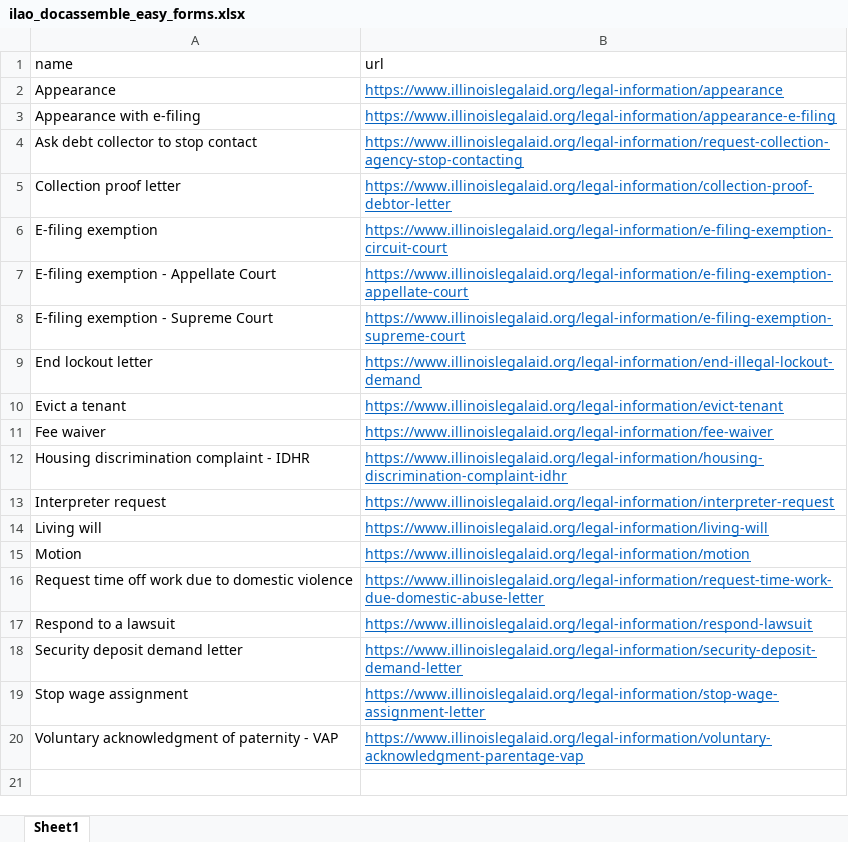
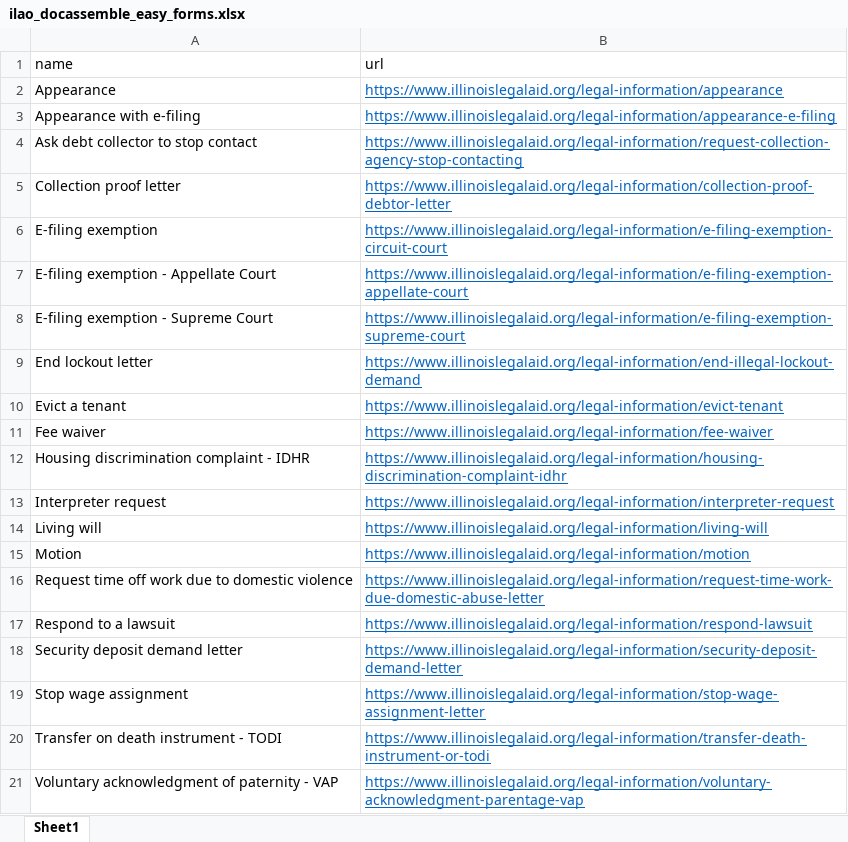
Before and after one commit to mnewsted/docassemble-ILAO, an Excel workbook: docassemble/ILAO/data/sources/ilao_docassemble_easy_forms.xlsx, sheet Sheet1, drawn as a sheet; values as stored, in another font and other column widths than the file's, no borders; the diff names each change by its address in the sheet, - before the commit and + after, or states it on an @@ line.

Commit message:
AddedTODIToILAOEasyFormsXLSX

```diff
--- a/docassemble/ILAO/data/sources/ilao_docassemble_easy_forms.xlsx (sheet Sheet1)
+++ b/docassemble/ILAO/data/sources/ilao_docassemble_easy_forms.xlsx (sheet Sheet1)
+row 20: Transfer on death instrument - TODI | https://www.illinoislegalaid.org/legal-information/transfer-death-instrument-or-todi
```
Also changed, not shown: 3 other files.
